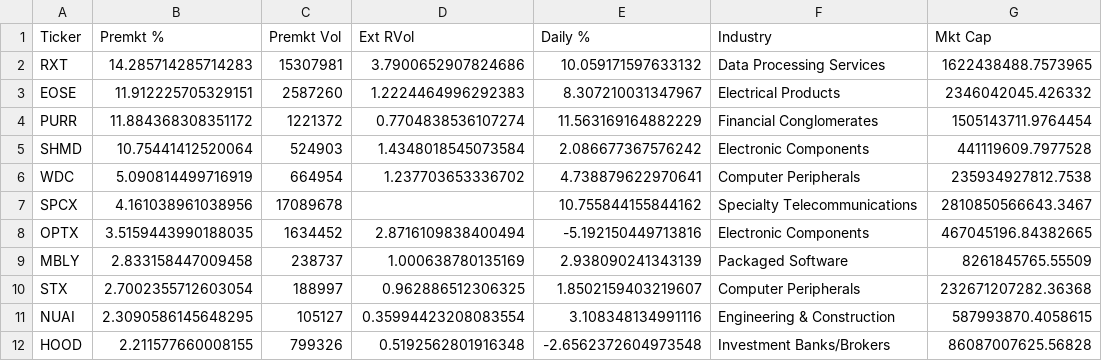
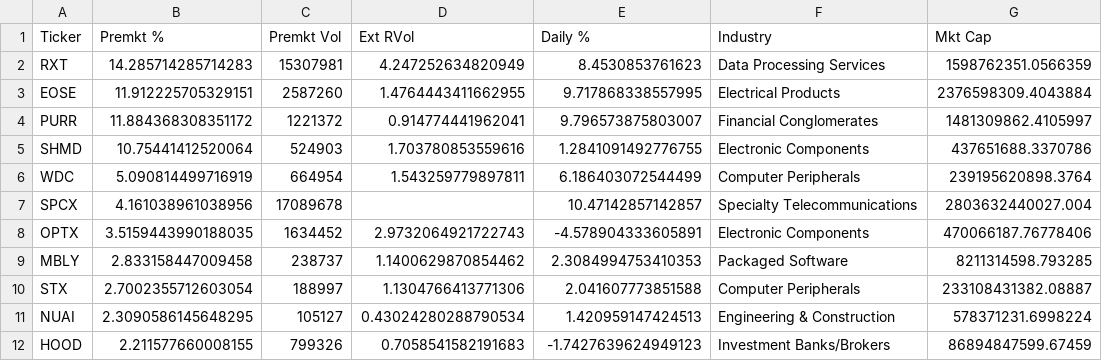
Before and after one commit to noam73nc/Catalyst-Screener, a CSV file: results/latest_scan.csv, drawn as a sheet; only a part is shown; the diff covers the shown part only; the diff names each change by its address in the sheet, - before the commit and + after, or states it on an @@ line.

```diff
--- a/results/latest_scan.csv
+++ b/results/latest_scan.csv
-D2 (Ext RVol): 3.7900652907824686
+D2 (Ext RVol): 4.247252634820949
-E2 (Daily %): 10.059171597633132
+E2 (Daily %): 8.4530853761623
-G2 (Mkt Cap): 1622438488.7573965
+G2 (Mkt Cap): 1598762351.0566359
-D3 (Ext RVol): 1.2224464996292383
+D3 (Ext RVol): 1.4764443411662955
-E3 (Daily %): 8.307210031347967
+E3 (Daily %): 9.717868338557995
-G3 (Mkt Cap): 2346042045.426332
+G3 (Mkt Cap): 2376598309.4043884
-D4 (Ext RVol): 0.7704838536107274
+D4 (Ext RVol): 0.914774441962041
-E4 (Daily %): 11.563169164882229
+E4 (Daily %): 9.796573875803007
-G4 (Mkt Cap): 1505143711.9764454
+G4 (Mkt Cap): 1481309862.4105997
-D5 (Ext RVol): 1.4348018545073584
+D5 (Ext RVol): 1.703780853559616
-E5 (Daily %): 2.086677367576242
+E5 (Daily %): 1.2841091492776755
-G5 (Mkt Cap): 441119609.7977528
+G5 (Mkt Cap): 437651688.3370786
-D6 (Ext RVol): 1.237703653336702
+D6 (Ext RVol): 1.543259779897811
-E6 (Daily %): 4.738879622970641
+E6 (Daily %): 6.186403072544499
-G6 (Mkt Cap): 235934927812.7538
+G6 (Mkt Cap): 239195620898.3764
-E7 (Daily %): 10.755844155844162
+E7 (Daily %): 10.47142857142857
-G7 (Mkt Cap): 2810850566643.3467
+G7 (Mkt Cap): 2803632440027.004
-D8 (Ext RVol): 2.8716109838400494
+D8 (Ext RVol): 2.9732064921722743
-E8 (Daily %): -5.192150449713816
+E8 (Daily %): -4.578904333605891
-G8 (Mkt Cap): 467045196.84382665
+G8 (Mkt Cap): 470066187.76778406
-D9 (Ext RVol): 1.000638780135169
+D9 (Ext RVol): 1.1400629870854462
-E9 (Daily %): 2.938090241343139
+E9 (Daily %): 2.3084994753410353
-G9 (Mkt Cap): 8261845765.55509
+G9 (Mkt Cap): 8211314598.793285
-D10 (Ext RVol): 0.962886512306325
+D10 (Ext RVol): 1.1304766413771306
-E10 (Daily %): 1.8502159403219607
+E10 (Daily %): 2.041607773851588
-G10 (Mkt Cap): 232671207282.36368
+G10 (Mkt Cap): 233108431382.08887
-D11 (Ext RVol): 0.35994423208083554
+D11 (Ext RVol): 0.43024280288790534
-E11 (Daily %): 3.108348134991116
+E11 (Daily %): 1.420959147424513
-G11 (Mkt Cap): 587993870.4058615
+G11 (Mkt Cap): 578371231.6998224
-D12 (Ext RVol): 0.5192562801916348
+D12 (Ext RVol): 0.7058541582191683
-E12 (Daily %): -2.6562372604973548
+E12 (Daily %): -1.7427639624949123
-G12 (Mkt Cap): 86087007625.56828
+G12 (Mkt Cap): 86894847599.67459
```
Also changed, not shown: 57 edited cells elsewhere in this file.
